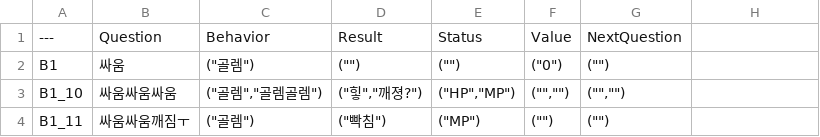
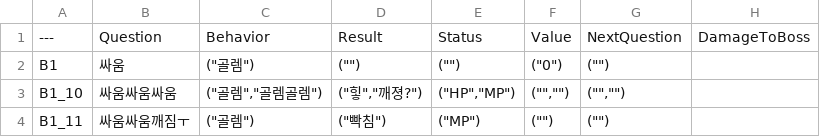
Before and after one commit to sthie/SelectWorm, a CSV file: Data/TestBoss.csv, drawn as a sheet; the diff names each change by its address in the sheet, - before the commit and + after, or states it on an @@ line.

Commit message:
csv changed
use SpreadSheet

```diff
--- a/Data/TestBoss.csv
+++ b/Data/TestBoss.csv
-H1: (empty)
+H1: DamageToBoss
```
Also changed, not shown: 1 other file.
